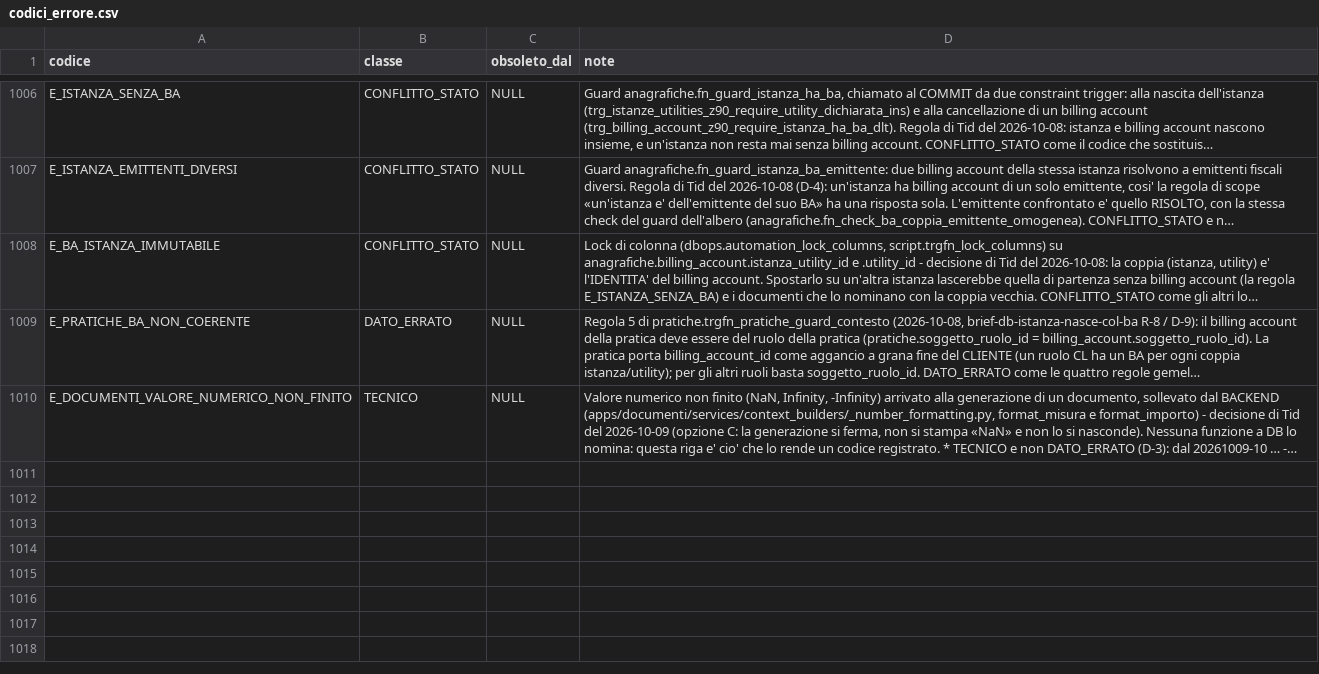
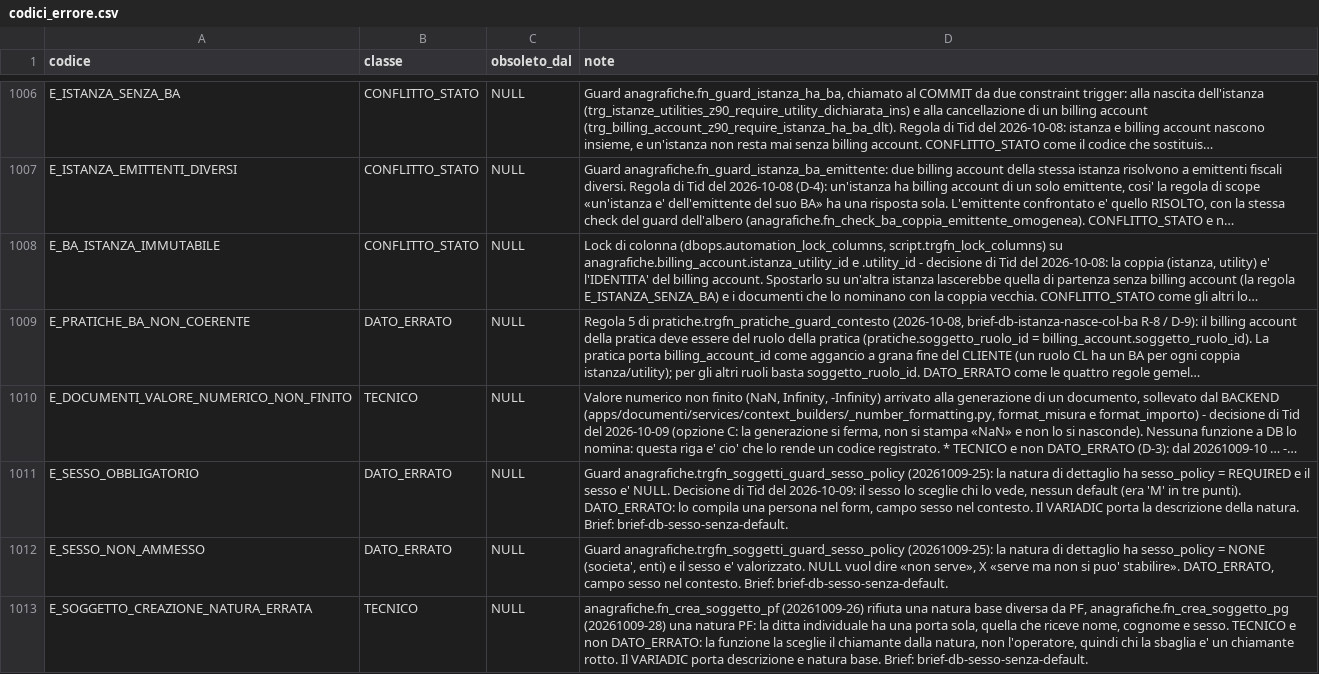
Before and after one commit to Tito-it/ZeroErp, a CSV file: db/changelog/migrations_v2/80_data/sql/config/codici_errore.csv, drawn as a sheet; only a part is shown, gaps mark what is left out; long unchanged cells end in …; the diff names each change by its address in the sheet, - before the commit and + after, or states it on an @@ line.

```diff
--- a/db/changelog/migrations_v2/80_data/sql/config/codici_errore.csv
+++ b/db/changelog/migrations_v2/80_data/sql/config/codici_errore.csv
+row 1011: E_SESSO_OBBLIGATORIO | DATO_ERRATO | NULL | Guard anagrafiche.trgfn_soggetti_guard_sesso_policy (20261009-25): la natura di dettaglio ha sesso_policy = REQUIRED e il sesso e' NULL. Decisione di Tid del 2026-10-09: il sesso lo sceglie chi lo vede, nessun default (era 'M' in tre punti). DATO_ERRATO: lo compila una persona nel form, campo sesso nel contesto. Il VARIADIC porta la descrizione della natura. Brief: brief-db-sesso-senza-default.
+row 1012: E_SESSO_NON_AMMESSO | DATO_ERRATO | NULL | Guard anagrafiche.trgfn_soggetti_guard_sesso_policy (20261009-25): la natura di dettaglio ha sesso_policy = NONE (societa', enti) e il sesso e' valorizzato. NULL vuol dire «non serve», X «serve ma non si puo' stabilire». DATO_ERRATO, campo sesso nel contesto. Brief: brief-db-sesso-senza-default.
+row 1013: E_SOGGETTO_CREAZIONE_NATURA_ERRATA | TECNICO | NULL | anagrafiche.fn_crea_soggetto_pf (20261009-26) rifiuta una natura base diversa da PF, anagrafiche.fn_crea_soggetto_pg (20261009-28) una natura PF: la ditta individuale ha una porta sola, quella che riceve nome, cognome e sesso. TECNICO e non DATO_ERRATO: la funzione la sceglie il chiamante dalla natura, non l'operatore, quindi chi la sbaglia e' un chiamante rotto. Il VARIADIC porta descrizione e natura base. Brief: brief-db-sesso-senza-default.
```
Also changed, not shown: db/changelog/migrations_v2/80_data/sql/config/messaggi_errore.csv, db/changelog/migrations_v2/80_data/sql/config/tipi_soggetto_dettaglio.csv, 51 other files.
